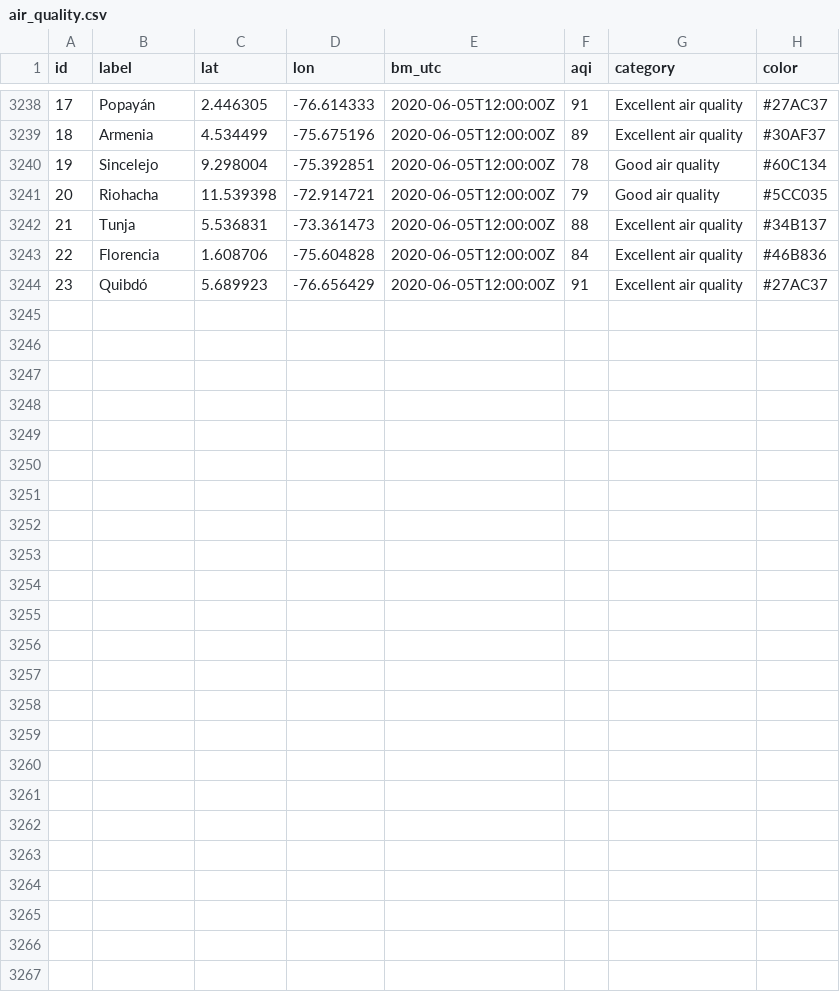
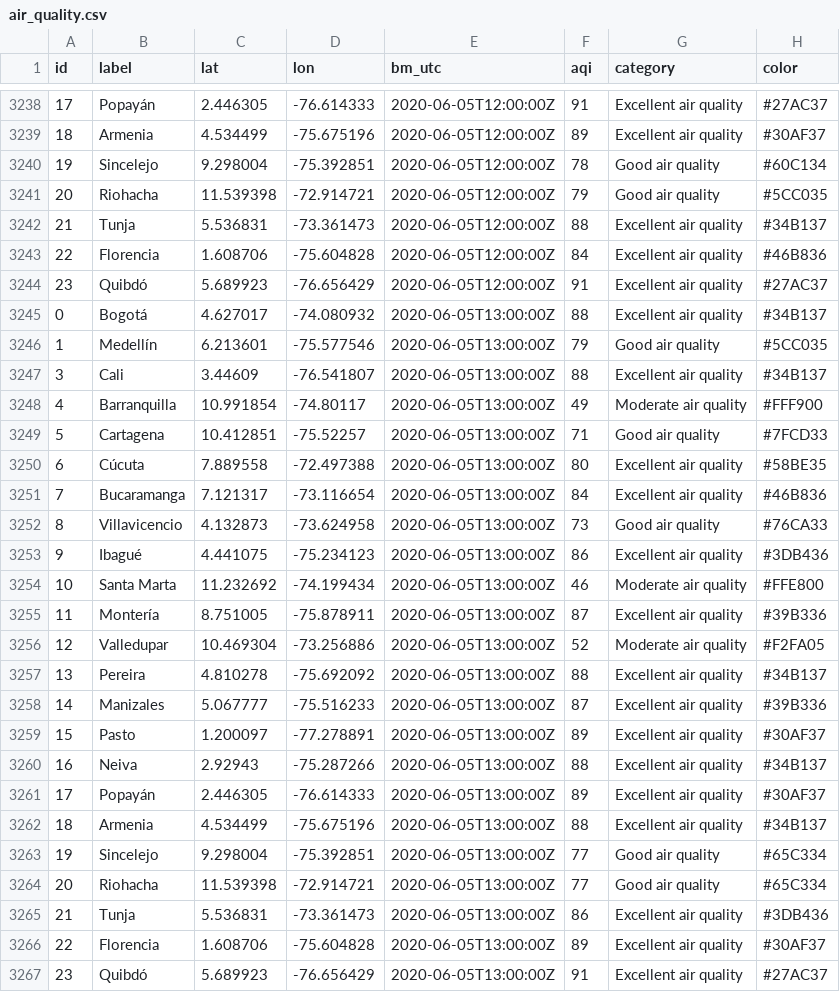
Before and after one commit to sebaxtian/breezometer-api-demo, a CSV file: output/air_quality.csv, drawn as a sheet; only a part is shown, gaps mark what is left out.

Commit message:
Updated at Fri Jun  5 13:20:44 UTC 2020

```diff
--- a/output/air_quality.csv
+++ b/output/air_quality.csv
@@ -3244 +3244,24 @@ id,label,lat,lon,bm_utc,aqi,category,color
 23,Quibdó,5.689923,-76.656429,2020-06-05T12:00:00Z,91,Excellent air quality,#27AC37
+0,Bogotá,4.627017,-74.080932,2020-06-05T13:00:00Z,88,Excellent air quality,#34B137
+1,Medellín,6.213601,-75.577546,2020-06-05T13:00:00Z,79,Good air quality,#5CC035
+3,Cali,3.44609,-76.541807,2020-06-05T13:00:00Z,88,Excellent air quality,#34B137
+4,Barranquilla,10.991854,-74.80117,2020-06-05T13:00:00Z,49,Moderate air quality,#FFF900
+5,Cartagena,10.412851,-75.52257,2020-06-05T13:00:00Z,71,Good air quality,#7FCD33
+6,Cúcuta,7.889558,-72.497388,2020-06-05T13:00:00Z,80,Excellent air quality,#58BE35
+7,Bucaramanga,7.121317,-73.116654,2020-06-05T13:00:00Z,84,Excellent air quality,#46B836
+8,Villavicencio,4.132873,-73.624958,2020-06-05T13:00:00Z,73,Good air quality,#76CA33
+9,Ibagué,4.441075,-75.234123,2020-06-05T13:00:00Z,86,Excellent air quality,#3DB436
+10,Santa Marta,11.232692,-74.199434,2020-06-05T13:00:00Z,46,Moderate air quality,#FFE800
+11,Montería,8.751005,-75.878911,2020-06-05T13:00:00Z,87,Excellent air quality,#39B336
+12,Valledupar,10.469304,-73.256886,2020-06-05T13:00:00Z,52,Moderate air quality,#F2FA05
+13,Pereira,4.810278,-75.692092,2020-06-05T13:00:00Z,88,Excellent air quality,#34B137
+14,Manizales,5.067777,-75.516233,2020-06-05T13:00:00Z,87,Excellent air quality,#39B336
+15,Pasto,1.200097,-77.278891,2020-06-05T13:00:00Z,89,Excellent air quality,#30AF37
+16,Neiva,2.92943,-75.287266,2020-06-05T13:00:00Z,88,Excellent air quality,#34B137
+17,Popayán,2.446305,-76.614333,2020-06-05T13:00:00Z,89,Excellent air quality,#30AF37
+18,Armenia,4.534499,-75.675196,2020-06-05T13:00:00Z,88,Excellent air quality,#34B137
+19,Sincelejo,9.298004,-75.392851,2020-06-05T13:00:00Z,77,Good air quality,#65C334
+20,Riohacha,11.539398,-72.914721,2020-06-05T13:00:00Z,77,Good air quality,#65C334
+21,Tunja,5.536831,-73.361473,2020-06-05T13:00:00Z,86,Excellent air quality,#3DB436
+22,Florencia,1.608706,-75.604828,2020-06-05T13:00:00Z,89,Excellent air quality,#30AF37
+23,Quibdó,5.689923,-76.656429,2020-06-05T13:00:00Z,91,Excellent air quality,#27AC37
```
